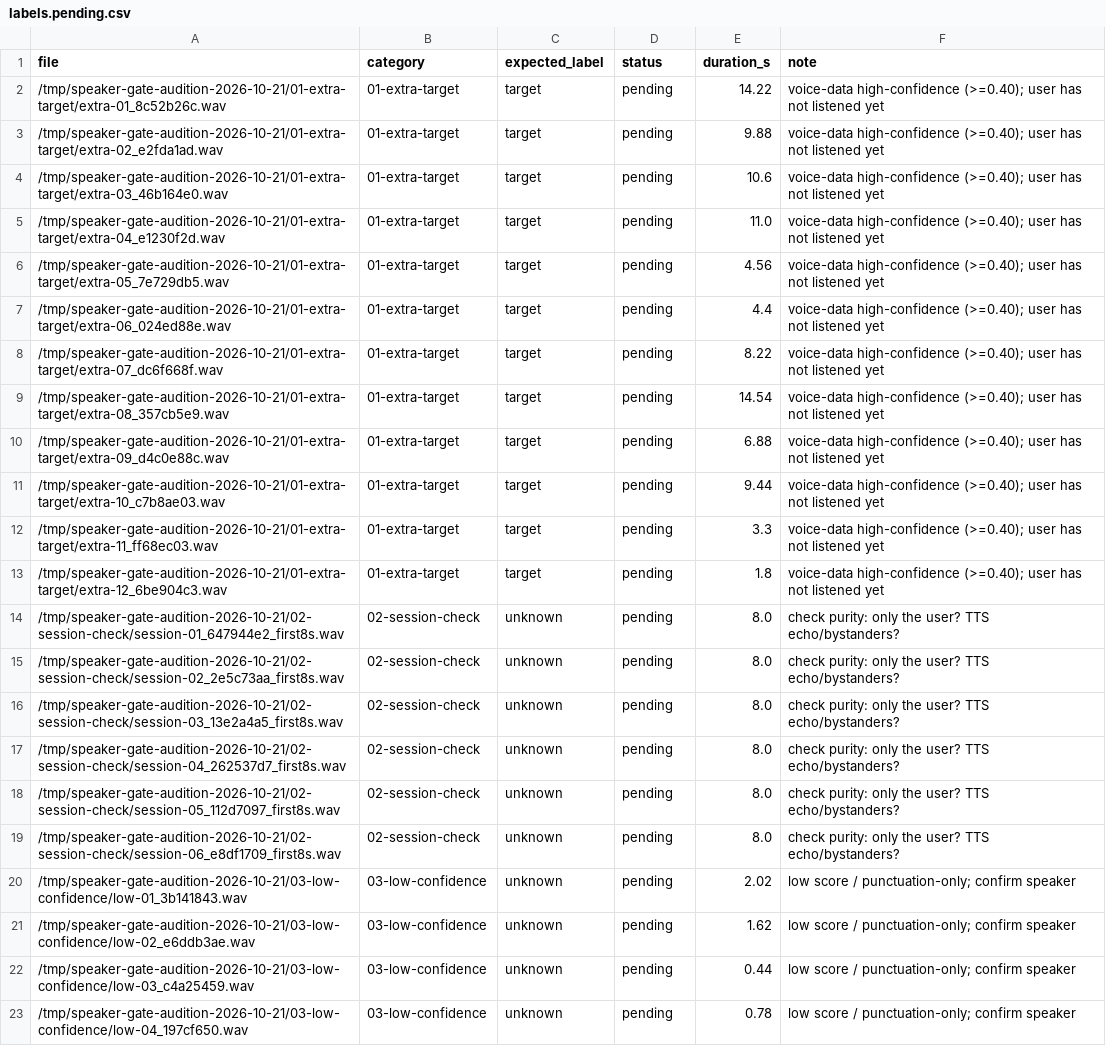
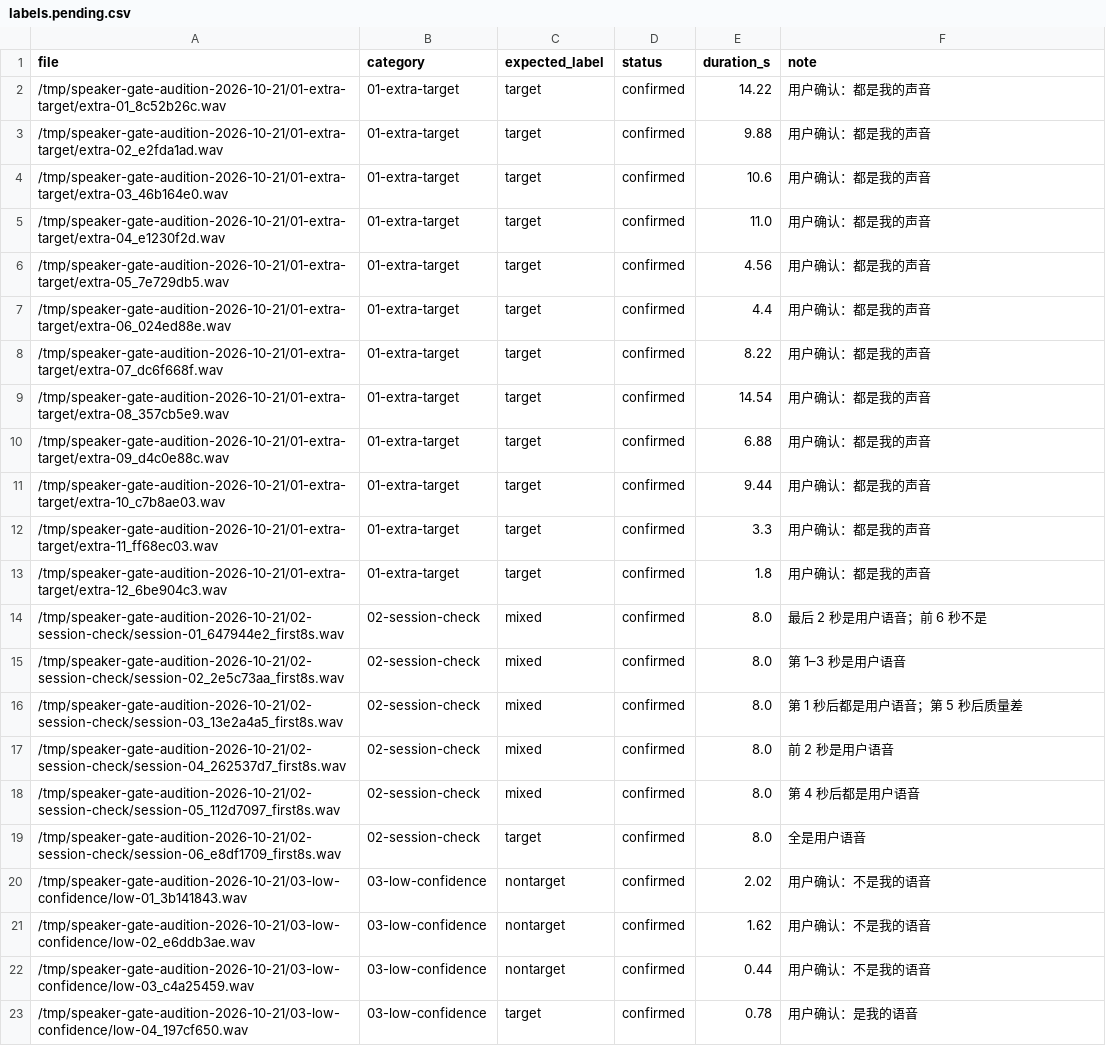
Before and after one commit to Chuwhyangle/claudecodeui, a CSV file: experiments/voice-tse-eval/labels.pending.csv, drawn as a sheet; the diff names each change by its address in the sheet, - before the commit and + after, or states it on an @@ line.

```diff
--- a/experiments/voice-tse-eval/labels.pending.csv
+++ b/experiments/voice-tse-eval/labels.pending.csv
-D2:D23 (status): pending
+D2:D23 (status): confirmed
-F2:F13 (note): voice-data high-confidence (>=0.40); user has not listened yet
+F2:F13 (note): 用户确认：都是我的声音
-C14:C18 (expected_label): unknown
+C14:C18 (expected_label): mixed
-F14 (note): check purity: only the user? TTS echo/bystanders?
+F14 (note): 最后 2 秒是用户语音；前 6 秒不是
-F15 (note): check purity: only the user? TTS echo/bystanders?
+F15 (note): 第 1–3 秒是用户语音
-F16 (note): check purity: only the user? TTS echo/bystanders?
+F16 (note): 第 1 秒后都是用户语音；第 5 秒后质量差
-F17 (note): check purity: only the user? TTS echo/bystanders?
+F17 (note): 前 2 秒是用户语音
-F18 (note): check purity: only the user? TTS echo/bystanders?
+F18 (note): 第 4 秒后都是用户语音
-C19 (expected_label): unknown
+C19 (expected_label): target
-F19 (note): check purity: only the user? TTS echo/bystanders?
+F19 (note): 全是用户语音
-C20:C22 (expected_label): unknown
+C20:C22 (expected_label): nontarget
-F20:F22 (note): low score / punctuation-only; confirm speaker
+F20:F22 (note): 用户确认：不是我的语音
-C23 (expected_label): unknown
+C23 (expected_label): target
-F23 (note): low score / punctuation-only; confirm speaker
+F23 (note): 用户确认：是我的语音
```
Also changed, not shown: 4 other files.
